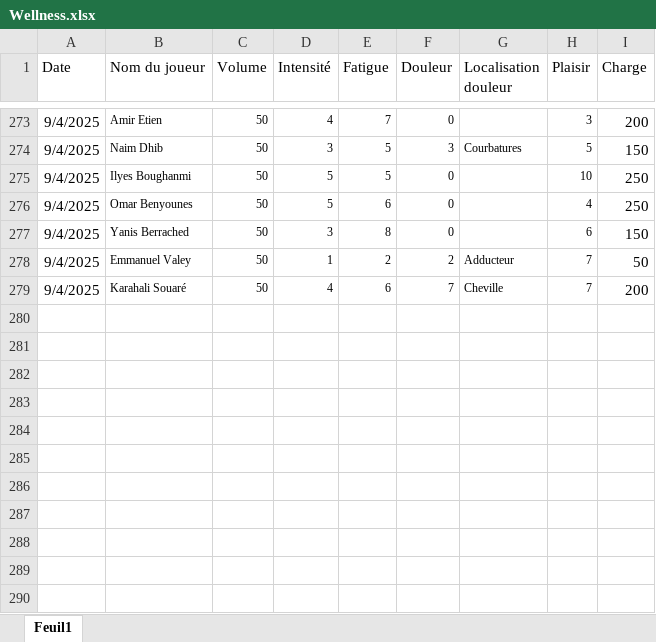
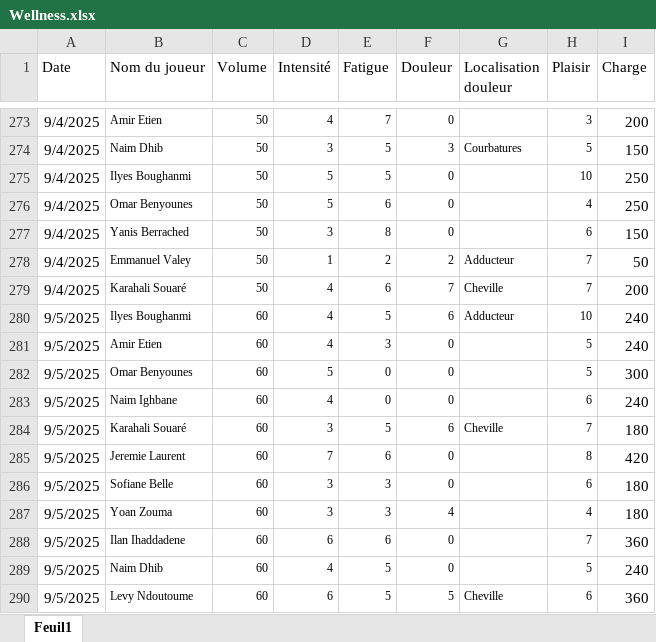
Before and after one commit to Chris15100/lld-app, an Excel workbook: data/Wellness.xlsx, sheet Feuil1, drawn as a sheet; only a part is shown, gaps mark what is left out; values as stored, in another font and other column widths than the file's, no borders; conditional formats not drawn; the diff names each change by its address in the sheet, - before the commit and + after, or states it on an @@ line.

```diff
--- a/data/Wellness.xlsx (sheet Feuil1)
+++ b/data/Wellness.xlsx (sheet Feuil1)
+row 280: 9/5/2025 | Ilyes Boughanmi | 60 | 4 | 5 | 6 | Adducteur | 10 | 240
+row 281: 9/5/2025 | Amir Etien | 60 | 4 | 3 | 0 |  | 5 | 240
+row 282: 9/5/2025 | Omar Benyounes | 60 | 5 | 0 | 0 |  | 5 | 300
+row 283: 9/5/2025 | Naim Ighbane | 60 | 4 | 0 | 0 |  | 6 | 240
+row 284: 9/5/2025 | Karahali Souaré | 60 | 3 | 5 | 6 | Cheville | 7 | 180
+row 285: 9/5/2025 | Jeremie Laurent | 60 | 7 | 6 | 0 |  | 8 | 420
+row 286: 9/5/2025 | Sofiane Belle | 60 | 3 | 3 | 0 |  | 6 | 180
+row 287: 9/5/2025 | Yoan Zouma | 60 | 3 | 3 | 4 |  | 4 | 180
+row 288: 9/5/2025 | Ilan Ihaddadene | 60 | 6 | 6 | 0 |  | 7 | 360
+row 289: 9/5/2025 | Naim Dhib | 60 | 4 | 5 | 0 |  | 5 | 240
+row 290: 9/5/2025 | Levy Ndoutoume | 60 | 6 | 5 | 5 | Cheville | 6 | 360
```
Also changed, not shown: data/DonneesGPSPropres.xlsx, data/Présences.xlsx.
